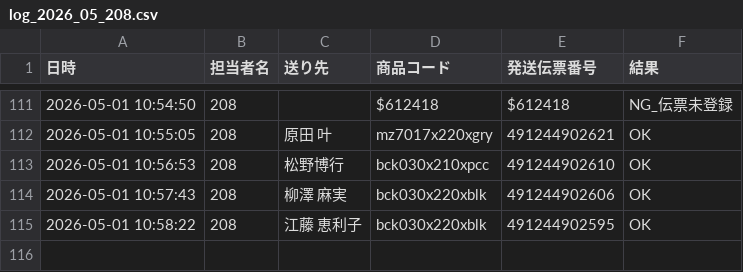
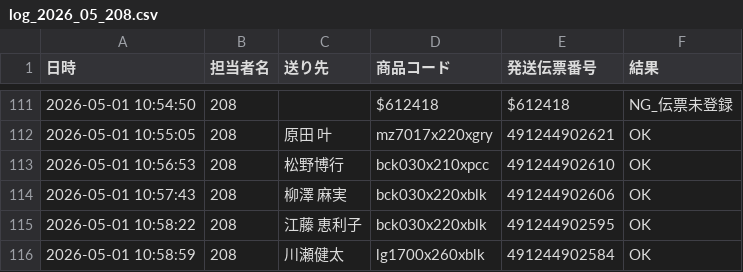
Before and after one commit to hirono-s1015/picking-app, a CSV file: logs/log_2026_05_208.csv, drawn as a sheet; only a part is shown, gaps mark what is left out; the diff names each change by its address in the sheet, - before the commit and + after, or states it on an @@ line.

Commit message:
[log] 491244902584 OK

```diff
--- a/logs/log_2026_05_208.csv
+++ b/logs/log_2026_05_208.csv
+row 116: 2026-05-01 10:58:59 | 208 | 川瀬健太 | lg1700x260xblk | 491244902584 | OK
```
